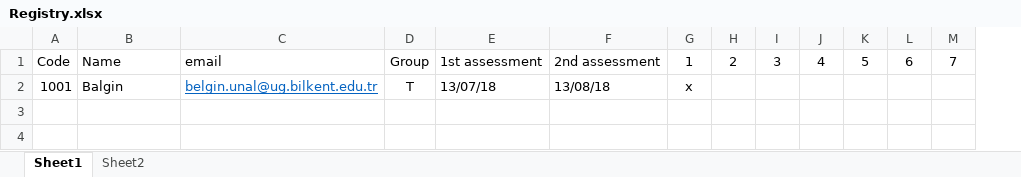
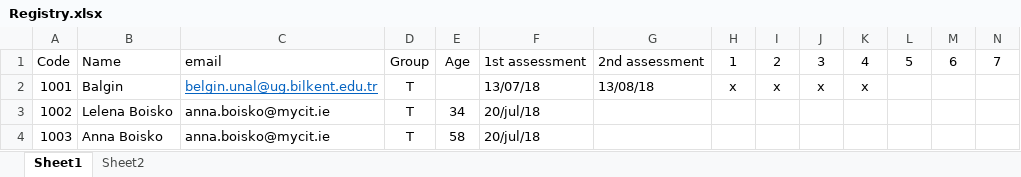
Before and after one commit to josearodas/c_tasks, an Excel workbook: data/Registry.xlsx, sheet Sheet1, drawn as a sheet; only a part is shown; values as stored, in another font and other column widths than the file's, no borders; addresses are those after the commit; rows hold the shown columns only; the diff names each change by its address in the sheet, - before the commit and + after, or states it on an @@ line.

```diff
--- a/data/Registry.xlsx (sheet Sheet1)
+++ b/data/Registry.xlsx (sheet Sheet1)
+column E, row 1: Age
-I2: (empty)
+I2: x
-J2: (empty)
+J2: x
-K2: (empty)
+K2: x
+row 3: 1002 | Lelena Boisko | anna.boisko@mycit.ie | T | 34 | 20/jul/18
+row 4: 1003 | Anna Boisko | anna.boisko@mycit.ie | T | 58 | 20/jul/18
```
Also changed, not shown: 4 other files.
